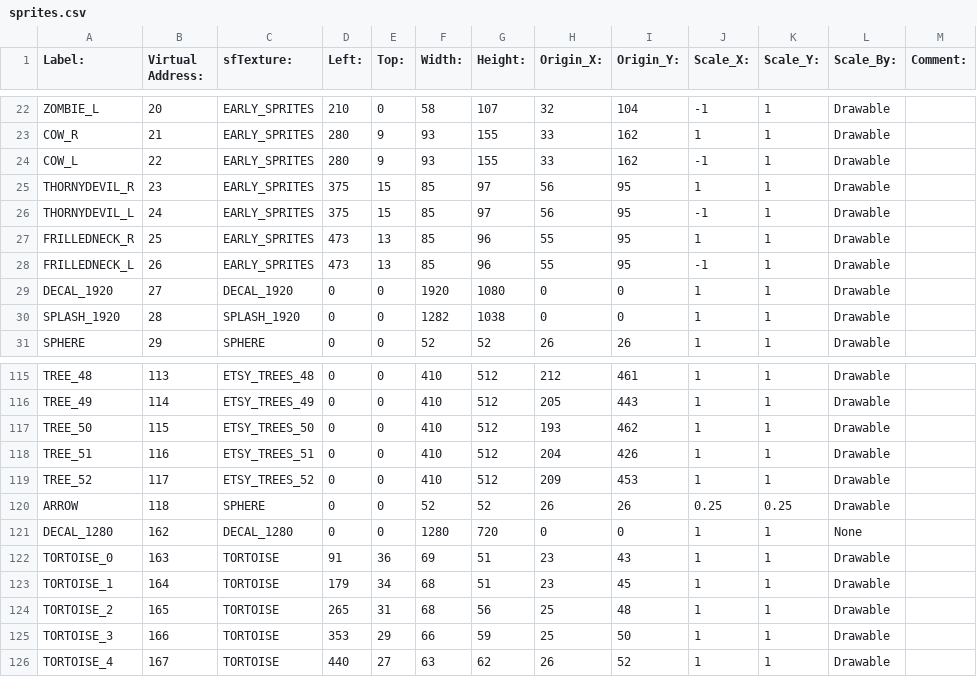
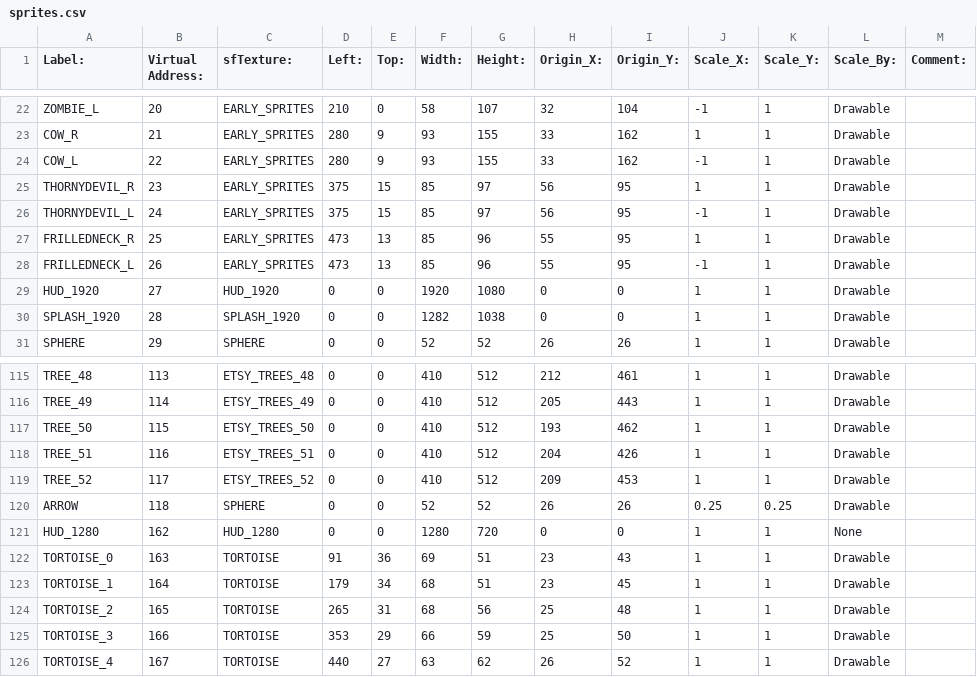
Before and after one commit to BostonBrooks/Spaghetti-Graveyard-UI, a CSV file: games/game/maps/demo/sprites.csv, drawn as a sheet; only a part is shown, gaps mark what is left out.

```diff
--- a/games/game/maps/demo/sprites.csv
+++ b/games/game/maps/demo/sprites.csv
@@ -28,3 +28,3 @@ FRILLEDNECK_R,25,EARLY_SPRITES,473,13,85,96,55,95,1,1,Drawable,
 FRILLEDNECK_L,26,EARLY_SPRITES,473,13,85,96,55,95,-1,1,Drawable,
-DECAL_1920,27,DECAL_1920,0,0,1920,1080,0,0,1,1,Drawable,
+HUD_1920,27,HUD_1920,0,0,1920,1080,0,0,1,1,Drawable,
 SPLASH_1920,28,SPLASH_1920,0,0,1282,1038,0,0,1,1,Drawable,
@@ -120,3 +120,3 @@ TREE_52,117,ETSY_TREES_52,0,0,410,512,209,453,1,1,Drawable,
 ARROW,118,SPHERE,0,0,52,52,26,26,0.25,0.25,Drawable,
-DECAL_1280,162,DECAL_1280,0,0,1280,720,0,0,1,1,None,
+HUD_1280,162,HUD_1280,0,0,1280,720,0,0,1,1,None,
 TORTOISE_0,163,TORTOISE,91,36,69,51,23,43,1,1,Drawable,
```
Also changed, not shown: games/game/maps/demo/animations.csv, games/game/maps/demo/textures.csv, 12 other files.
